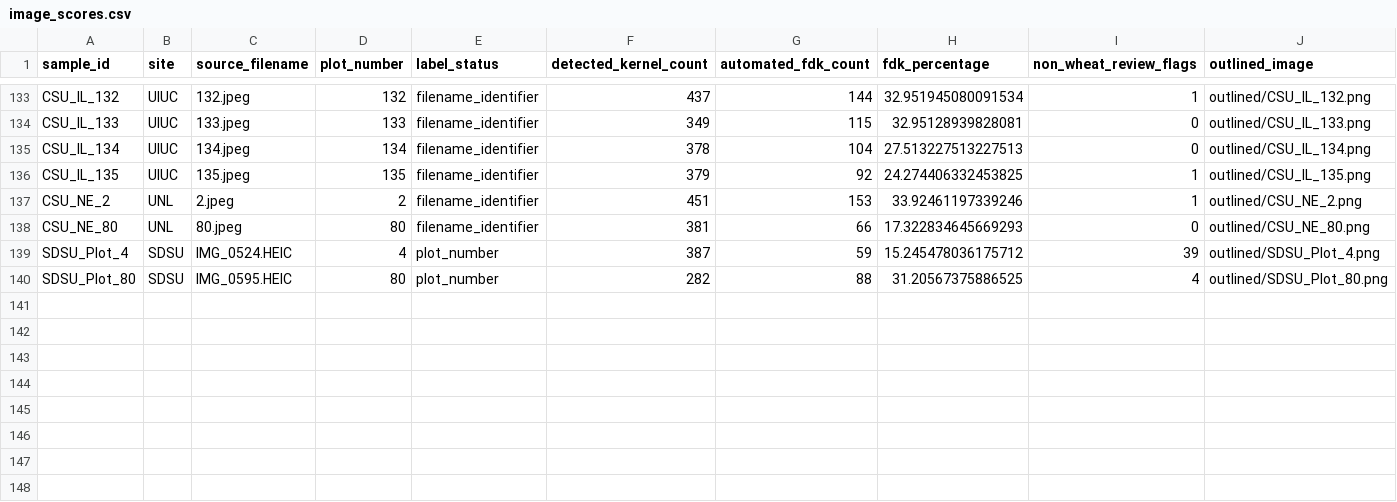
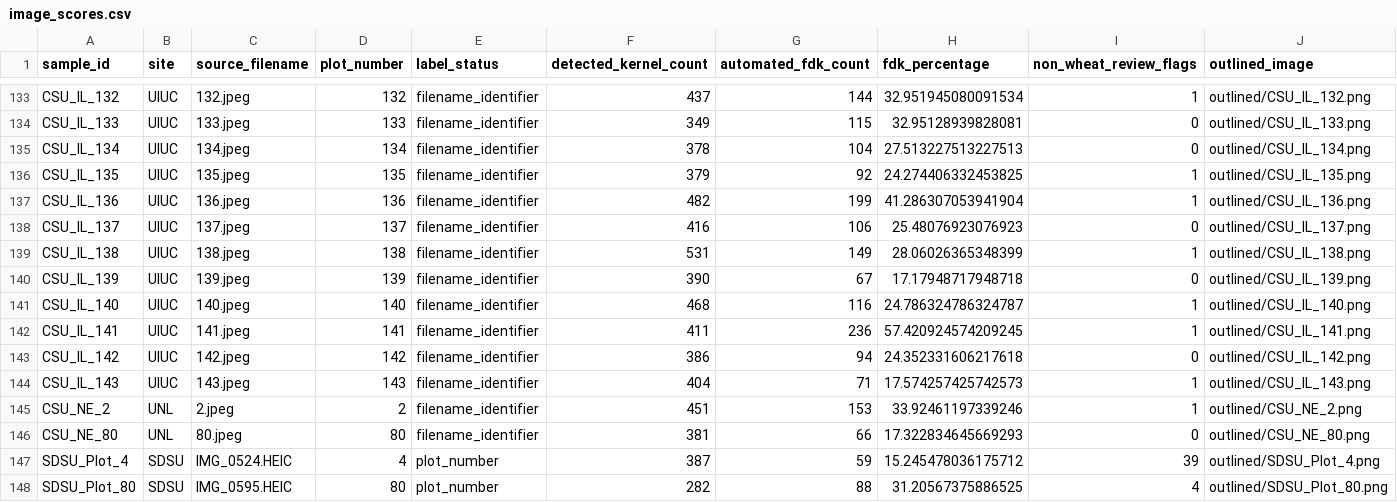
Before and after one commit to emilybillow27-sudo/FDK_PlantCV_streamlined, a CSV file: results/image_scores.csv, drawn as a sheet; only a part is shown, gaps mark what is left out; rows hold the shown columns only; the diff names each change by its address in the sheet, - before the commit and + after, or states it on an @@ line.

Commit message:
Publish preliminary automated results (147/451 images)

```diff
--- a/results/image_scores.csv
+++ b/results/image_scores.csv
+row 137: CSU_IL_136 | UIUC | 136.jpeg | 136 | filename_identifier | 482 | 199 | 41.286307053941904 | 1 | outlined/CSU_IL_136.png
+row 138: CSU_IL_137 | UIUC | 137.jpeg | 137 | filename_identifier | 416 | 106 | 25.48076923076923 | 0 | outlined/CSU_IL_137.png
+row 139: CSU_IL_138 | UIUC | 138.jpeg | 138 | filename_identifier | 531 | 149 | 28.06026365348399 | 1 | outlined/CSU_IL_138.png
+row 140: CSU_IL_139 | UIUC | 139.jpeg | 139 | filename_identifier | 390 | 67 | 17.17948717948718 | 0 | outlined/CSU_IL_139.png
+row 141: CSU_IL_140 | UIUC | 140.jpeg | 140 | filename_identifier | 468 | 116 | 24.786324786324787 | 1 | outlined/CSU_IL_140.png
+row 142: CSU_IL_141 | UIUC | 141.jpeg | 141 | filename_identifier | 411 | 236 | 57.420924574209245 | 1 | outlined/CSU_IL_141.png
+row 143: CSU_IL_142 | UIUC | 142.jpeg | 142 | filename_identifier | 386 | 94 | 24.352331606217618 | 0 | outlined/CSU_IL_142.png
+row 144: CSU_IL_143 | UIUC | 143.jpeg | 143 | filename_identifier | 404 | 71 | 17.574257425742573 | 1 | outlined/CSU_IL_143.png
```
Also changed, not shown: 10 other files.
